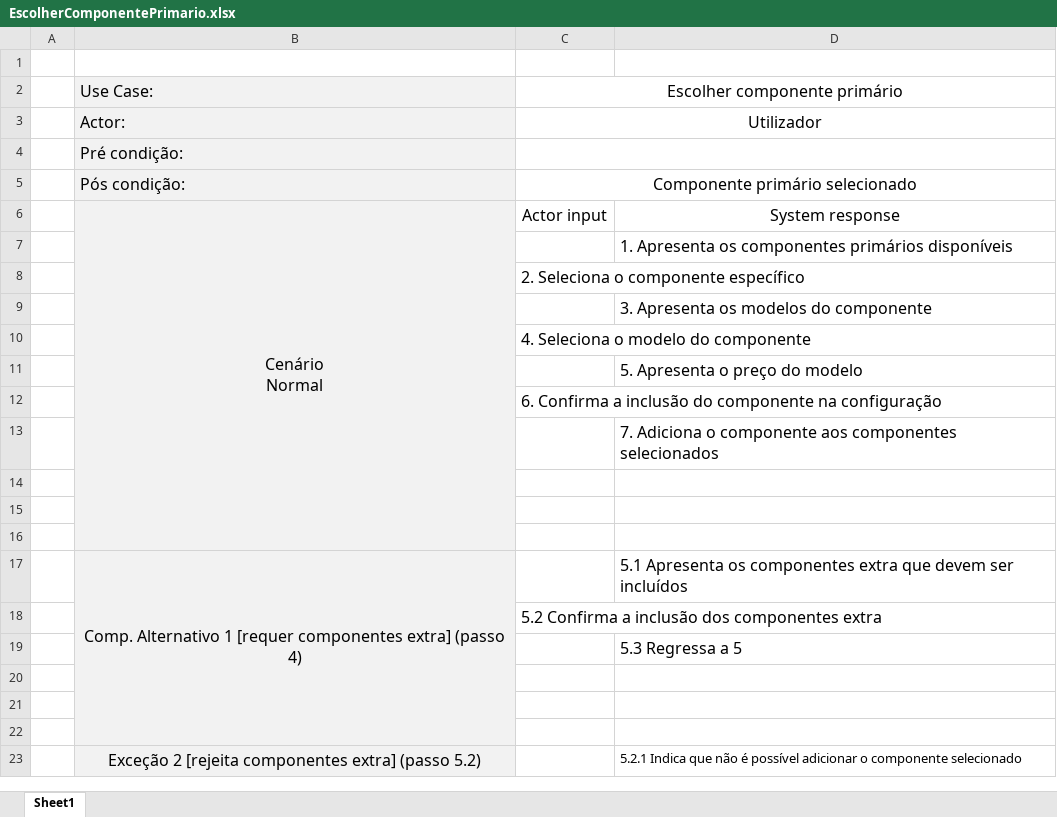
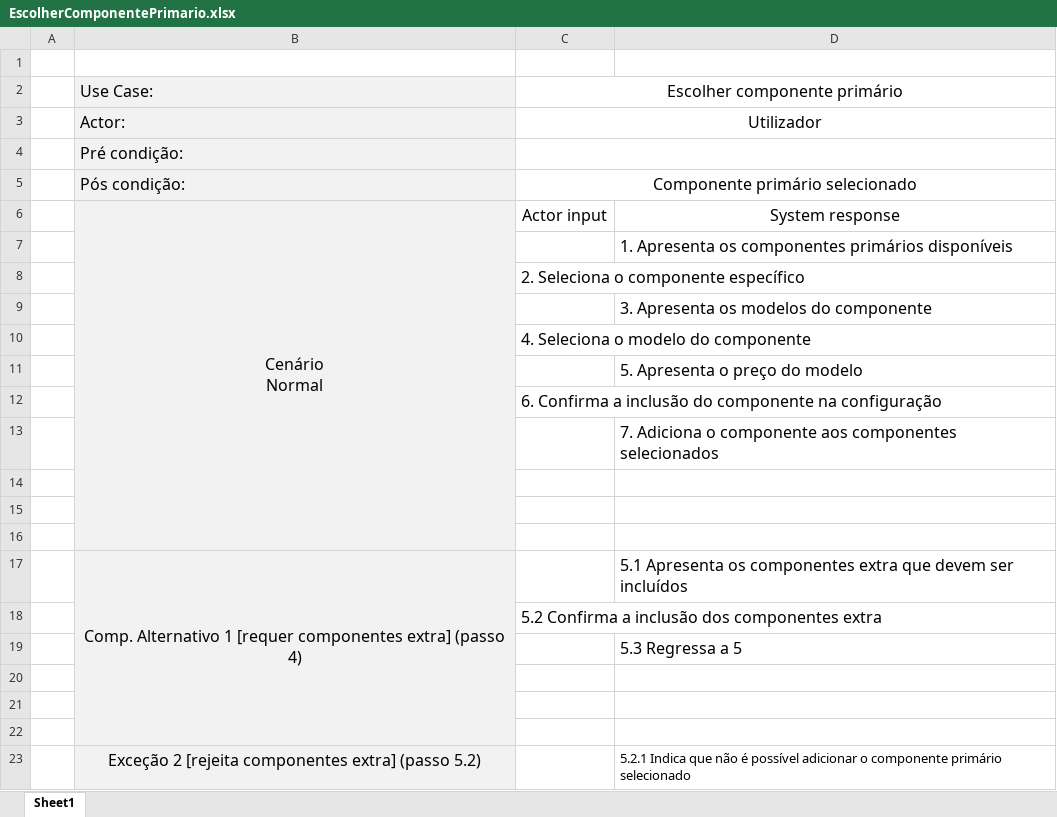
Before and after one commit to alves-luis/dss-configura_facil, an Excel workbook: diagramas/UseCases/EscolherComponentePrimario.xlsx, sheet Sheet1, drawn as a sheet; values as stored, in another font and other column widths than the file's, no borders; the diff names each change by its address in the sheet, - before the commit and + after, or states it on an @@ line.

```diff
--- a/diagramas/UseCases/EscolherComponentePrimario.xlsx (sheet Sheet1)
+++ b/diagramas/UseCases/EscolherComponentePrimario.xlsx (sheet Sheet1)
-D23: …o componente selecionado
+D23: …o componente primário selecionado
```
Also changed, not shown: diagramas/UseCases/EscolherConfiguracaoOtima.xlsx.
